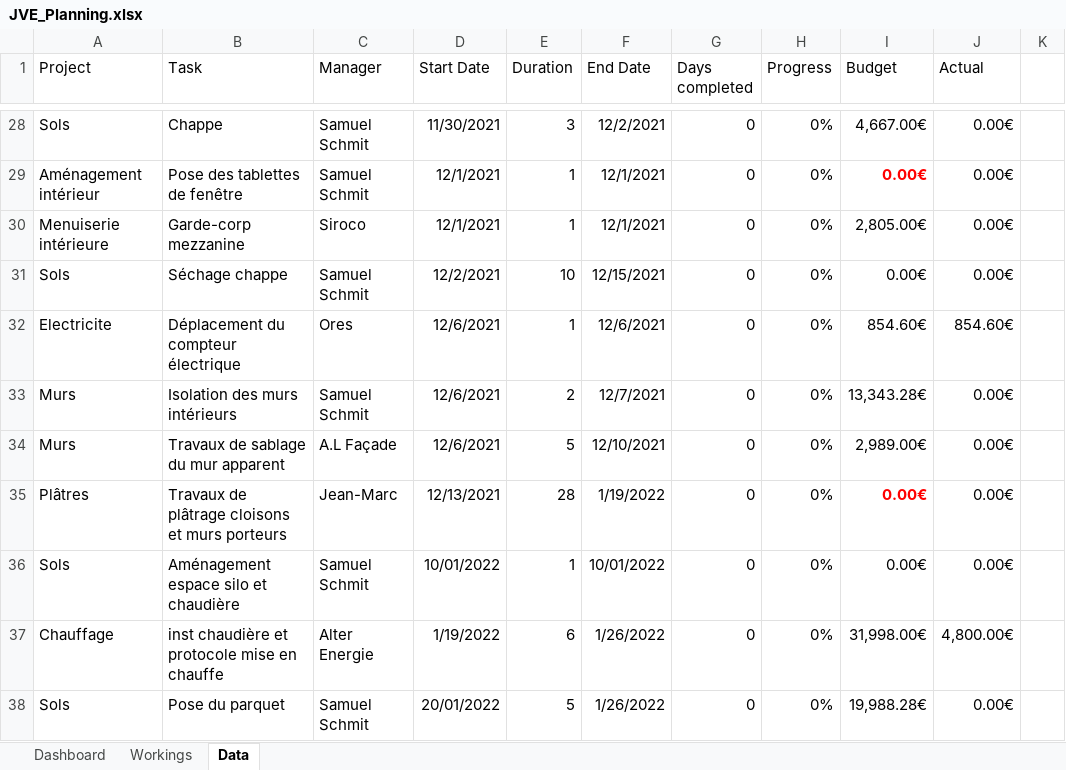
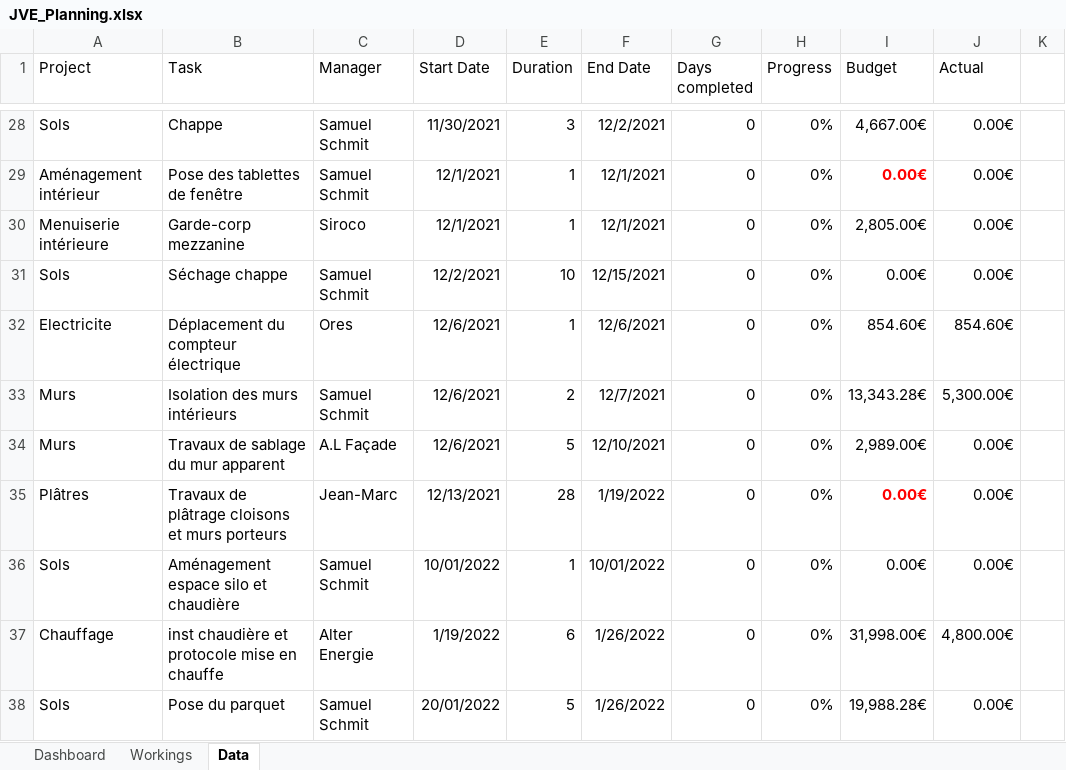
Before and after one commit to hurtrobotic/maison, an Excel workbook: planning/JVE_Planning.xlsx, sheet Data, drawn as a sheet; only a part is shown, gaps mark what is left out; values as stored, in another font and other column widths than the file's, no borders; table styles not drawn; the diff names each change by its address in the sheet, - before the commit and + after, or states it on an @@ line.

Commit message:
20211115

```diff
--- a/planning/JVE_Planning.xlsx (sheet Data)
+++ b/planning/JVE_Planning.xlsx (sheet Data)
-J33 (Actual): 0.00€
+J33 (Actual): 5,300.00€
```
